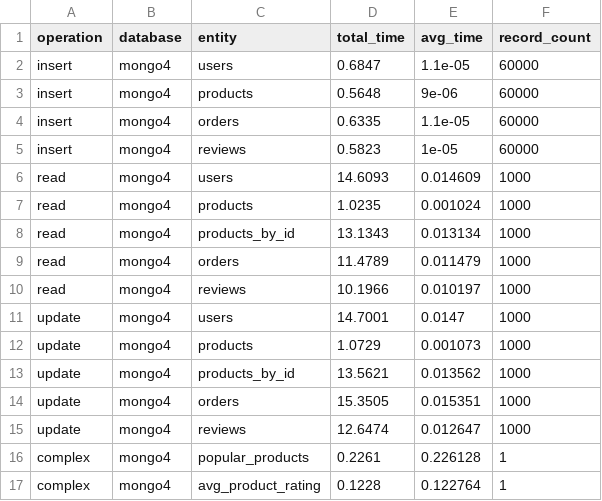
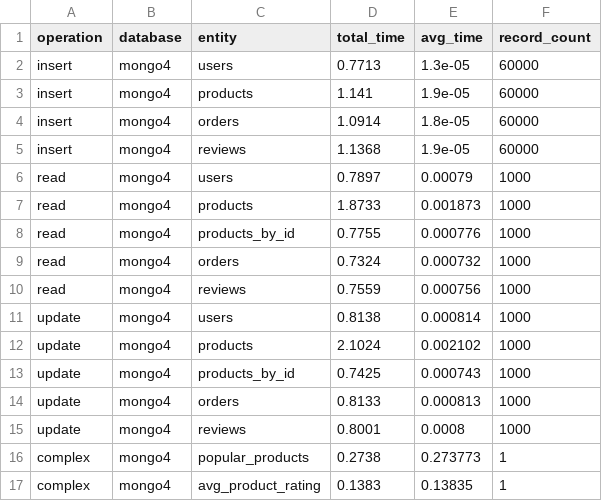
Before and after one commit to sulowskikarol/ZTBD_CRUD, a CSV file: results/records_60000/mongo4_results.csv, drawn as a sheet; only a part is shown; the diff covers the shown part only.

```diff
--- a/results/records_60000/mongo4_results.csv
+++ b/results/records_60000/mongo4_results.csv
@@ -1,17 +1,17 @@
 operation,database,entity,total_time,avg_time,record_count
-insert,mongo4,users,0.6847,1.1e-05,60000
-insert,mongo4,products,0.5648,9e-06,60000
-insert,mongo4,orders,0.6335,1.1e-05,60000
-insert,mongo4,reviews,0.5823,1e-05,60000
-read,mongo4,users,14.6093,0.014609,1000
-read,mongo4,products,1.0235,0.001024,1000
-read,mongo4,products_by_id,13.1343,0.013134,1000
-read,mongo4,orders,11.4789,0.011479,1000
-read,mongo4,reviews,10.1966,0.010197,1000
-update,mongo4,users,14.7001,0.0147,1000
-update,mongo4,products,1.0729,0.001073,1000
-update,mongo4,products_by_id,13.5621,0.013562,1000
-update,mongo4,orders,15.3505,0.015351,1000
-update,mongo4,reviews,12.6474,0.012647,1000
-complex,mongo4,popular_products,0.2261,0.226128,1
-complex,mongo4,avg_product_rating,0.1228,0.122764,1
+insert,mongo4,users,0.7713,1.3e-05,60000
+insert,mongo4,products,1.141,1.9e-05,60000
+insert,mongo4,orders,1.0914,1.8e-05,60000
+insert,mongo4,reviews,1.1368,1.9e-05,60000
+read,mongo4,users,0.7897,0.00079,1000
+read,mongo4,products,1.8733,0.001873,1000
+read,mongo4,products_by_id,0.7755,0.000776,1000
+read,mongo4,orders,0.7324,0.000732,1000
+read,mongo4,reviews,0.7559,0.000756,1000
+update,mongo4,users,0.8138,0.000814,1000
+update,mongo4,products,2.1024,0.002102,1000
+update,mongo4,products_by_id,0.7425,0.000743,1000
+update,mongo4,orders,0.8133,0.000813,1000
+update,mongo4,reviews,0.8001,0.0008,1000
+complex,mongo4,popular_products,0.2738,0.273773,1
+complex,mongo4,avg_product_rating,0.1383,0.13835,1
```
Also changed, not shown: 1 added row and 18 edited cells elsewhere in this file, results/records_20000/mongolatest_results.csv, results/records_40000/mongo4_results.csv, 37 other files.
